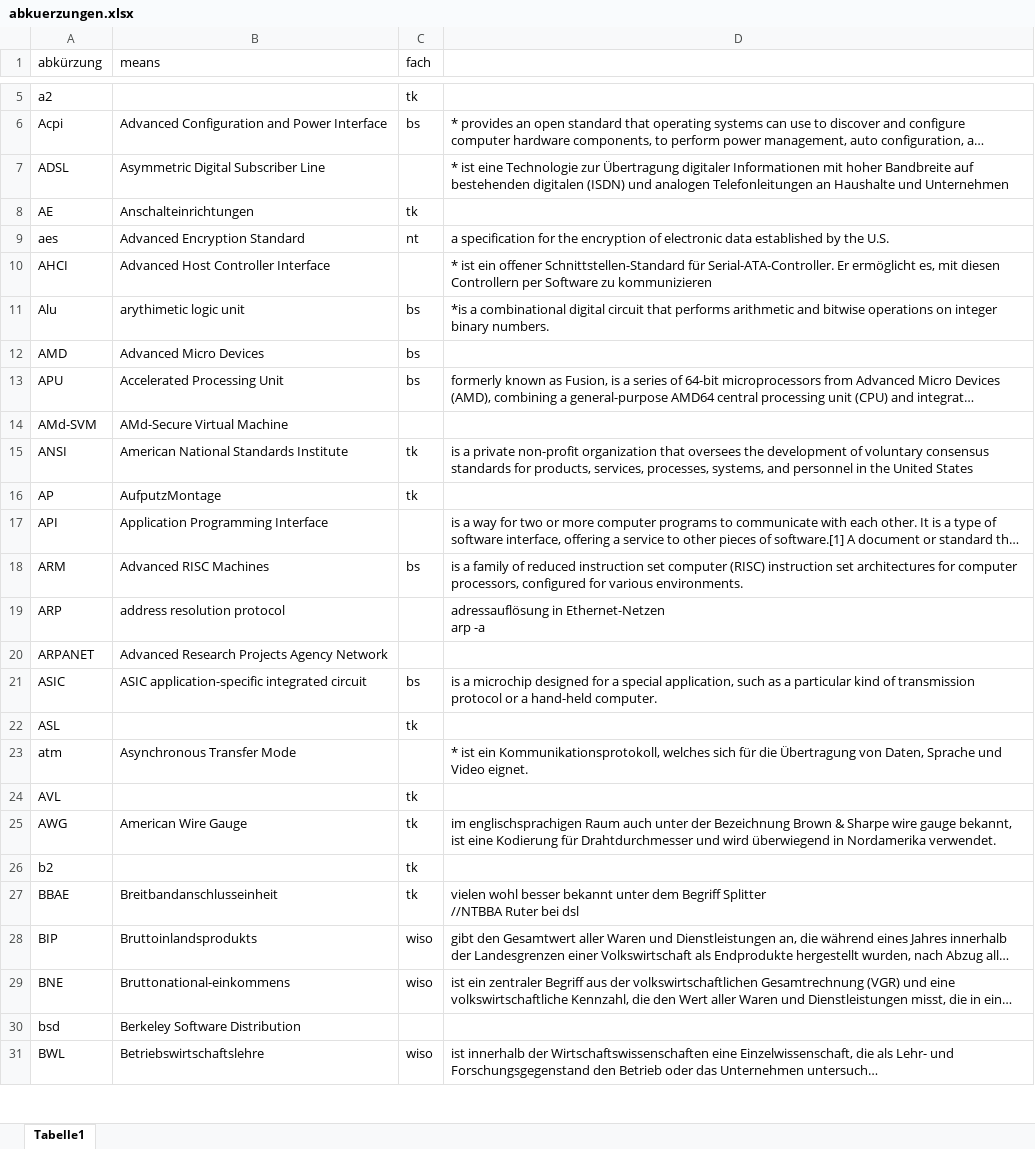
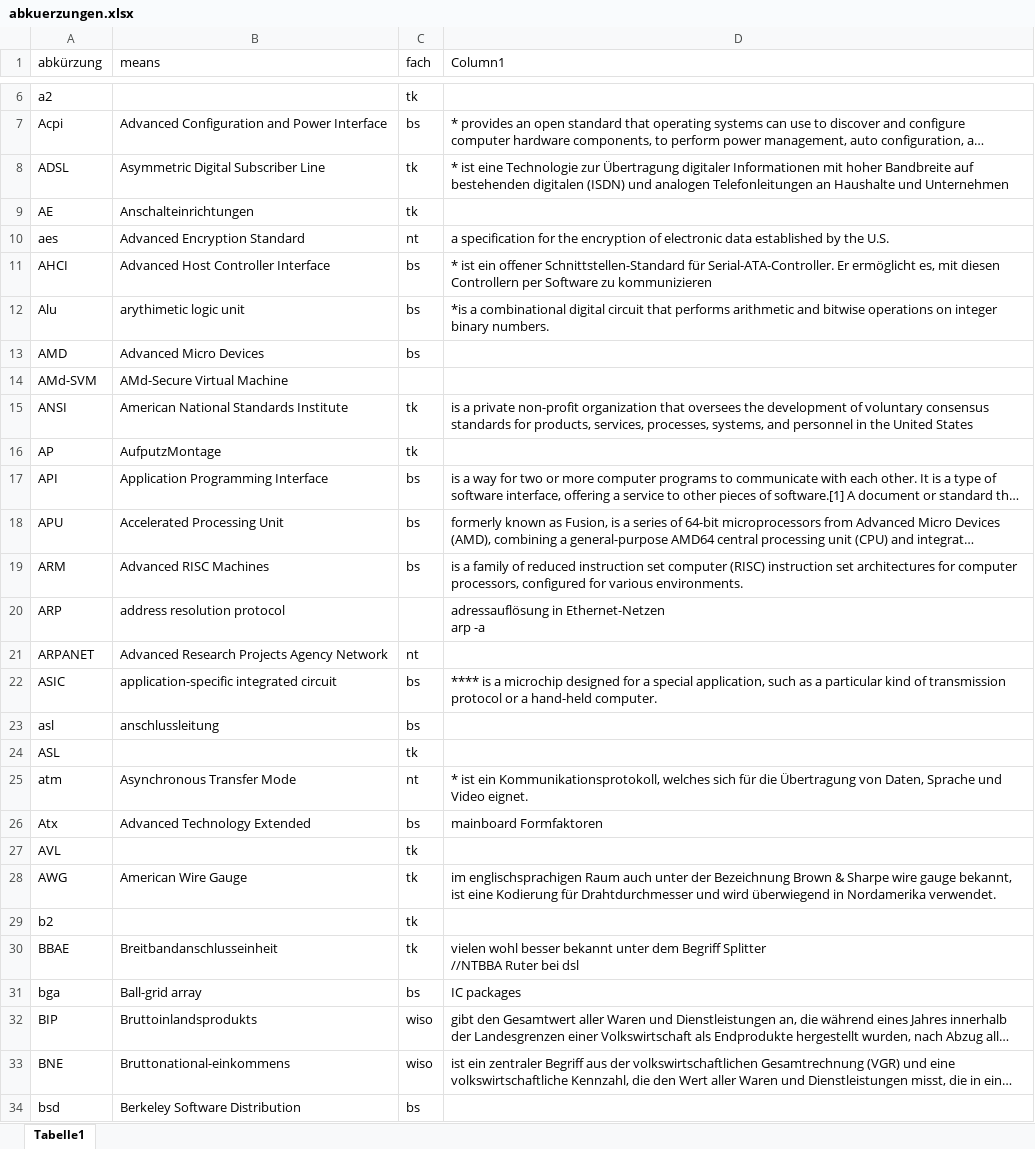
Before and after one commit to gregorio-pirolini/exceltoDb, an Excel workbook: php/upload/abkuerzungen.xlsx, sheet Tabelle1, drawn as a sheet; only a part is shown, gaps mark what is left out; the shorter side is filled out with more unchanged rows; long unchanged cells end in …; values as stored, in another font and other column widths than the file's, no cell formats; table styles not drawn; addresses are those after the commit; the diff covers the shown part only; the diff names each change by its address in the sheet, - before the commit and + after, or states it on an @@ line.

```diff
--- a/php/upload/abkuerzungen.xlsx (sheet Tabelle1)
+++ b/php/upload/abkuerzungen.xlsx (sheet Tabelle1)
-D1: (empty)
+D1: Column1
-C8 (fach): (empty)
+C8 (fach): tk
-C11 (fach): (empty)
+C11 (fach): bs
-C17 (fach): (empty)
+C17 (fach): bs
@@ row 13 moved to row 18: APU @@
-C21 (fach): (empty)
+C21 (fach): nt
-B22 (means): ASIC application-specific integrated circuit
+B22 (means): application-specific integrated circuit
-D22 (Column1): is a…
+D22 (Column1): **** is a…
@@ row 302 moved to row 23: asl @@
-C25 (fach): (empty)
+C25 (fach): nt
@@ row 313 moved to row 26: Atx @@
@@ row 311 moved to row 31: bga @@
-C34 (fach): (empty)
+C34 (fach): bs
```
Also changed, not shown: 32 added rows, 19 removed rows, 5 moved rows and 331 edited cells elsewhere in this sheet, cell formats, 7 other files.
